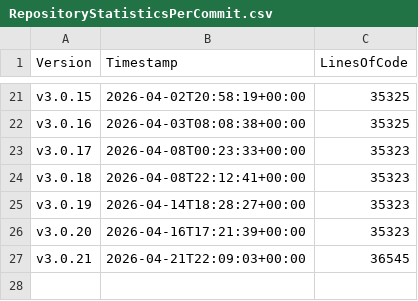
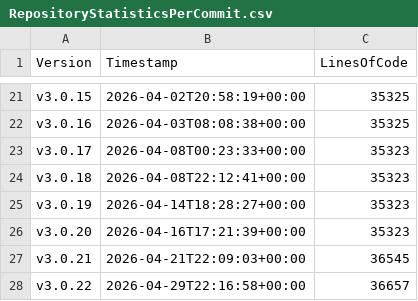
Before and after one commit to anionDevelopment/ConSurv, a CSV file: Other/Metrics/RepositoryStatisticsPerCommit.csv, drawn as a sheet; only a part is shown, gaps mark what is left out; the diff names each change by its address in the sheet, - before the commit and + after, or states it on an @@ line.

Commit message:
Pre-merge-commit

```diff
--- a/Other/Metrics/RepositoryStatisticsPerCommit.csv
+++ b/Other/Metrics/RepositoryStatisticsPerCommit.csv
+row 28: v3.0.22 | 2026-04-29T22:16:58+00:00 | 36657
```
Also changed, not shown: Other/Reference/Technical/Diagrams/LoC-Diagram.csv, 5 other files.
